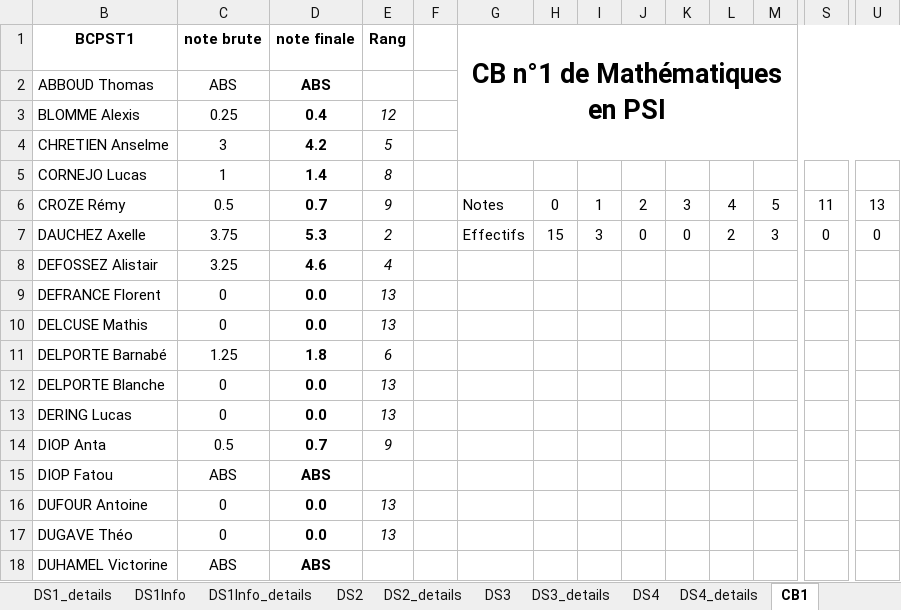
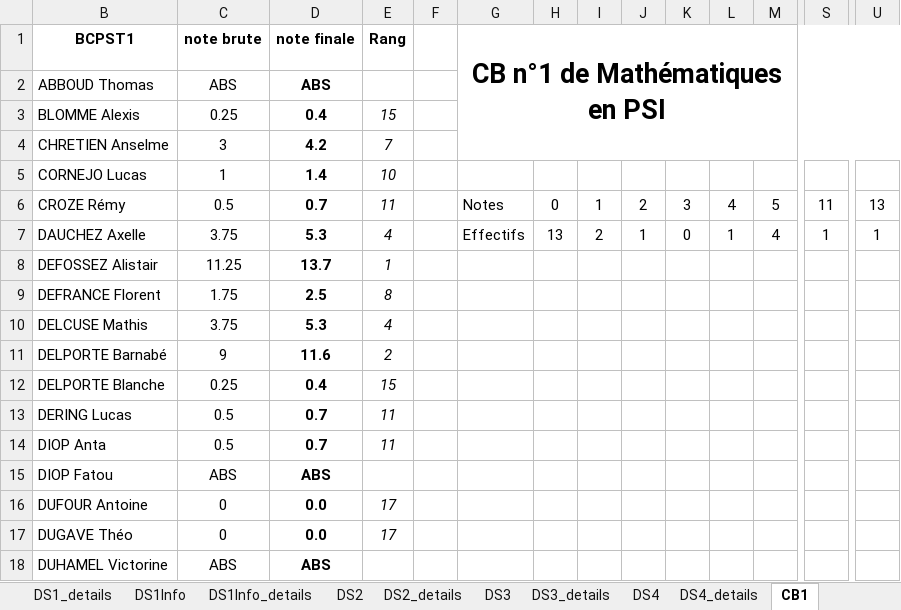
Before and after one commit to vcroizier/PSI-2021, an Excel workbook: 51-Notes/Notes2021-2022.xlsx, sheet CB1, drawn as a sheet; only a part is shown, gaps mark what is left out; values as stored, in another font and other column widths than the file's, no borders; charts and pictures not drawn; the diff covers the shown part only; the diff names each change by its address in the sheet, - before the commit and + after, or states it on an @@ line.

```diff
--- a/51-Notes/Notes2021-2022.xlsx (sheet CB1)
+++ b/51-Notes/Notes2021-2022.xlsx (sheet CB1)
-E3 (Rang): 12
+E3 (Rang): 15
-E4 (Rang): 5
+E4 (Rang): 7
-E5 (Rang): 8
+E5 (Rang): 10
-E6 (Rang): 9
+E6 (Rang): 11
-E7 (Rang): 2
+E7 (Rang): 4
-H7: 15
+H7: 13
-I7: 3
+I7: 2
-J7: 0
+J7: 1
-L7: 2
+L7: 1
-M7: 3
+M7: 4
-S7: 0
+S7: 1
-U7: 0
+U7: 1
-C8 (note brute): 3.25
+C8 (note brute): 11.25
-D8 (note finale): 4.6
+D8 (note finale): 13.7
-E8 (Rang): 4
+E8 (Rang): 1
-C9 (note brute): 0
+C9 (note brute): 1.75
-D9 (note finale): 0.0
+D9 (note finale): 2.5
-E9 (Rang): 13
+E9 (Rang): 8
-C10 (note brute): 0
+C10 (note brute): 3.75
-D10 (note finale): 0.0
+D10 (note finale): 5.3
-E10 (Rang): 13
+E10 (Rang): 4
-C11 (note brute): 1.25
+C11 (note brute): 9
-D11 (note finale): 1.8
+D11 (note finale): 11.6
-E11 (Rang): 6
+E11 (Rang): 2
-C12 (note brute): 0
+C12 (note brute): 0.25
-D12 (note finale): 0.0
+D12 (note finale): 0.4
-E12 (Rang): 13
+E12 (Rang): 15
-C13 (note brute): 0
+C13 (note brute): 0.5
-D13 (note finale): 0.0
+D13 (note finale): 0.7
-E13 (Rang): 13
+E13 (Rang): 11
-E14 (Rang): 9
+E14 (Rang): 11
-E16:E17 (Rang): 13
+E16:E17 (Rang): 17
```
Also changed, not shown: 14 edited cells elsewhere in this sheet, sheet CB1_details, charts or pictures, 6 other files.
